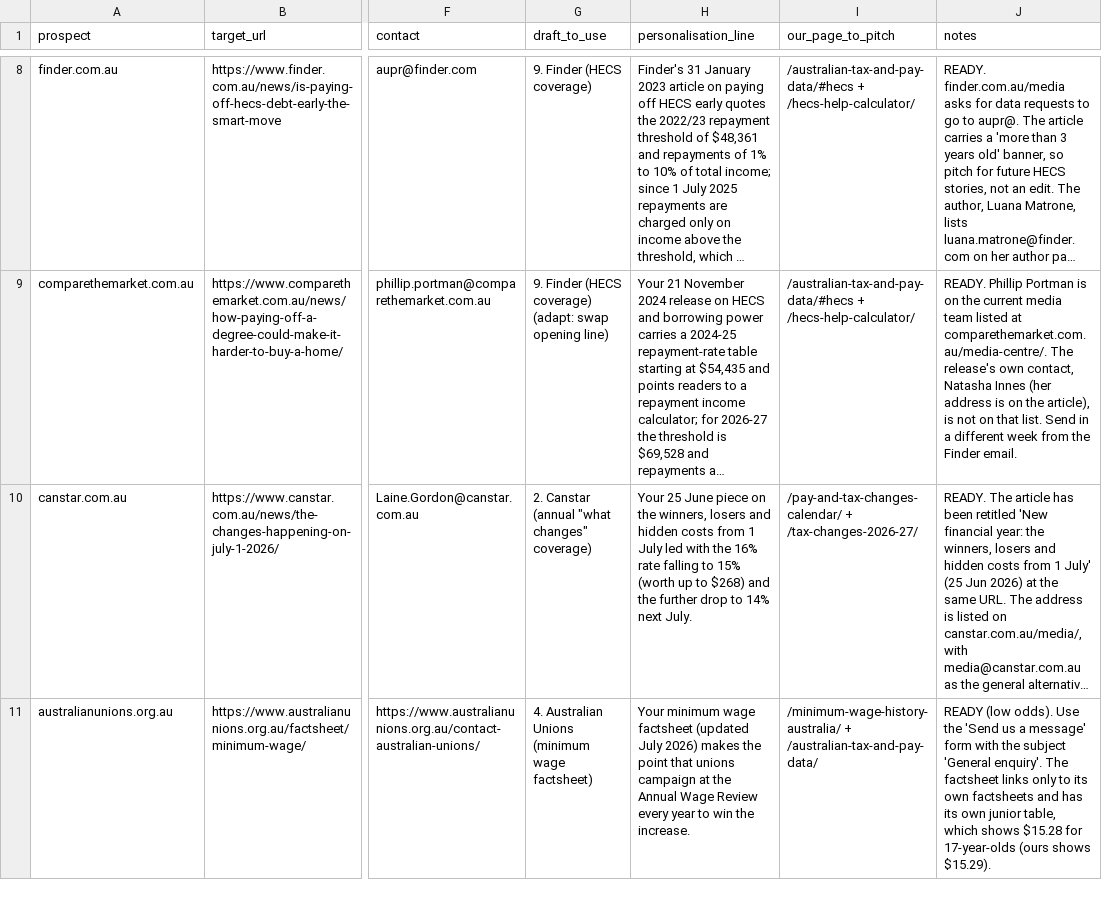
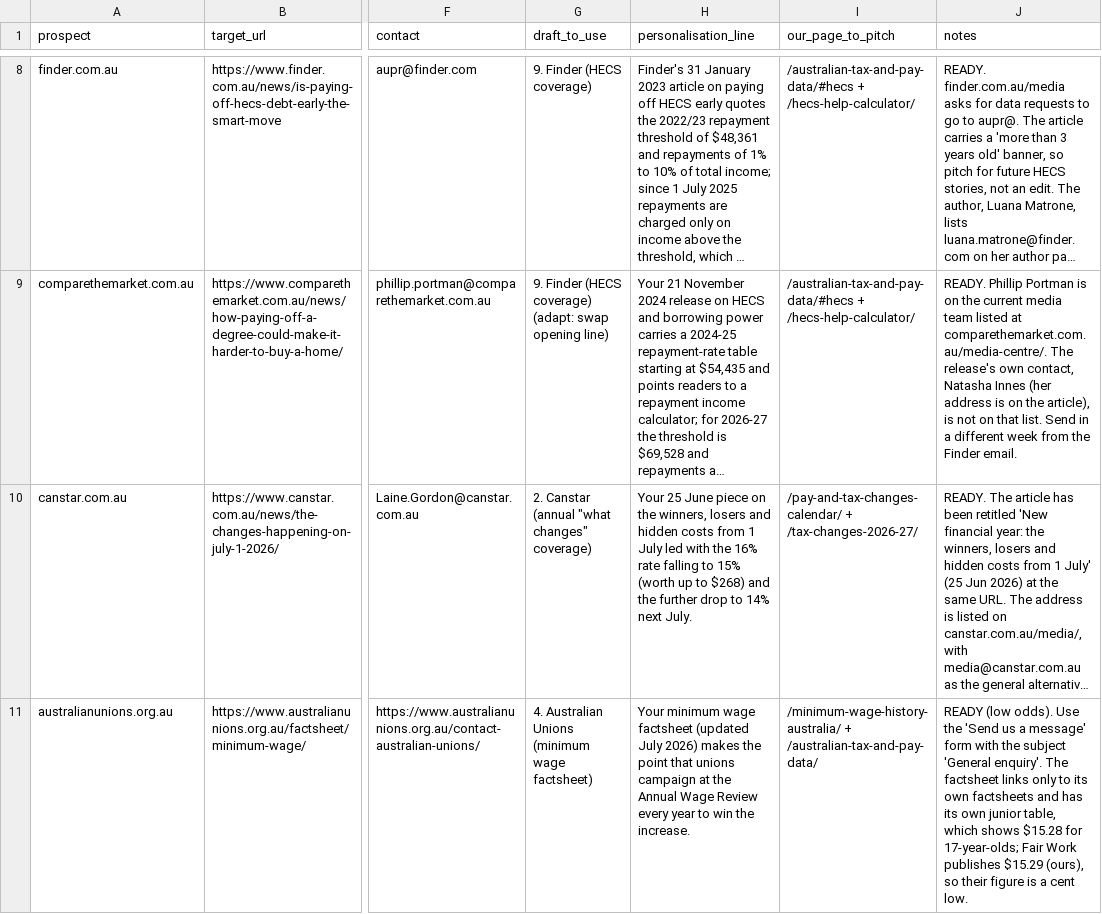
Before and after one commit to zarusirig/paycalculatoraustralia, a CSV file: docs/seo/2026-10-09-outreach-send-sheet.csv, drawn as a sheet; only a part is shown, gaps mark what is left out; long unchanged cells end in …; the diff covers the shown part only; the diff names each change by its address in the sheet, - before the commit and + after, or states it on an @@ line.

```diff
--- a/docs/seo/2026-10-09-outreach-send-sheet.csv
+++ b/docs/seo/2026-10-09-outreach-send-sheet.csv
-J11 (notes): …$15.28 for 17-year-olds (ours shows $15.29).
+J11 (notes): …$15.28 for 17-year-olds; Fair Work publishes $15.29 (ours), so their figure is a cent low.
```
Also changed, not shown: 1 edited cell elsewhere in this file, 1 other file.
